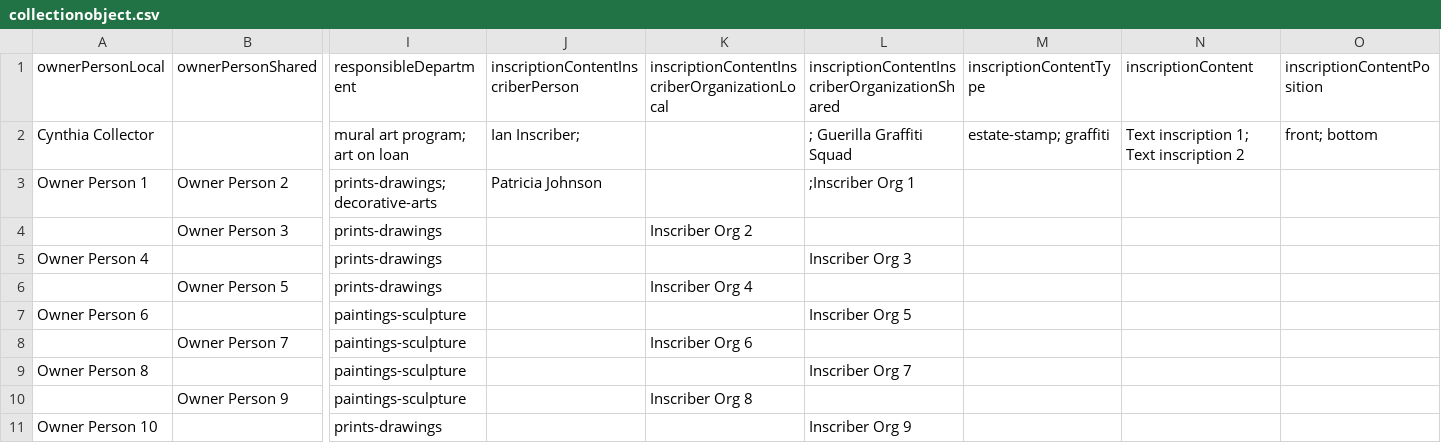
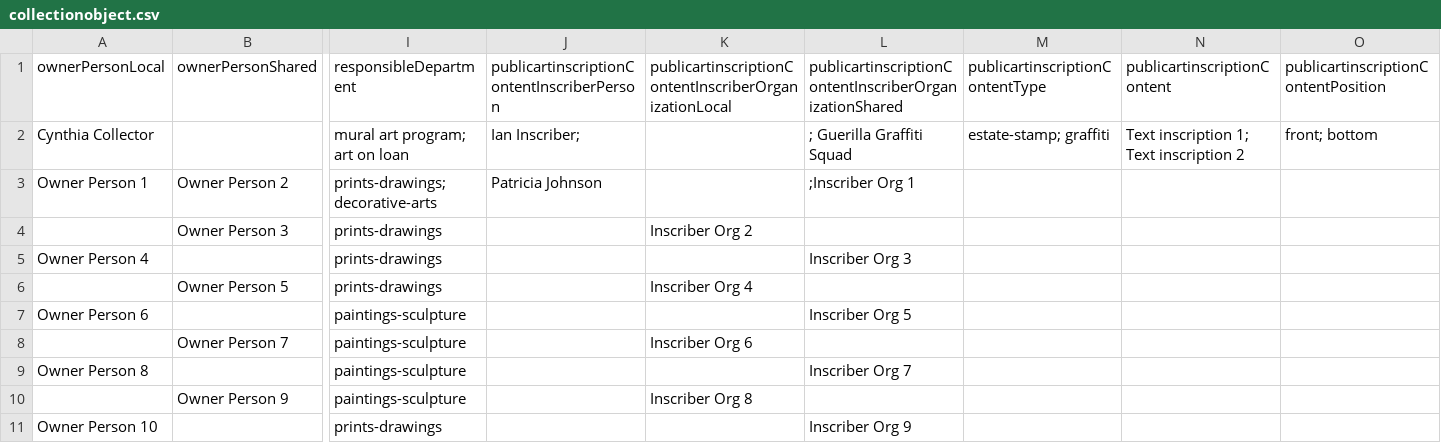
Before and after one commit to lyrasis/cspace-converter, a CSV file: data/publicart/collectionobject.csv, drawn as a sheet; only a part is shown, gaps mark what is left out; the diff names each change by its address in the sheet, - before the commit and + after, or states it on an @@ line.

Commit message:
updating textualInscriptionGroupList

```diff
--- a/data/publicart/collectionobject.csv
+++ b/data/publicart/collectionobject.csv
-J1: inscriptionContentInscriberPerson
+J1: publicartinscriptionContentInscriberPerson
-K1: inscriptionContentInscriberOrganizationLocal
+K1: publicartinscriptionContentInscriberOrganizationLocal
-L1: inscriptionContentInscriberOrganizationShared
+L1: publicartinscriptionContentInscriberOrganizationShared
-M1: inscriptionContentType
+M1: publicartinscriptionContentType
-N1: inscriptionContent
+N1: publicartinscriptionContent
-O1: inscriptionContentPosition
+O1: publicartinscriptionContentPosition
```
